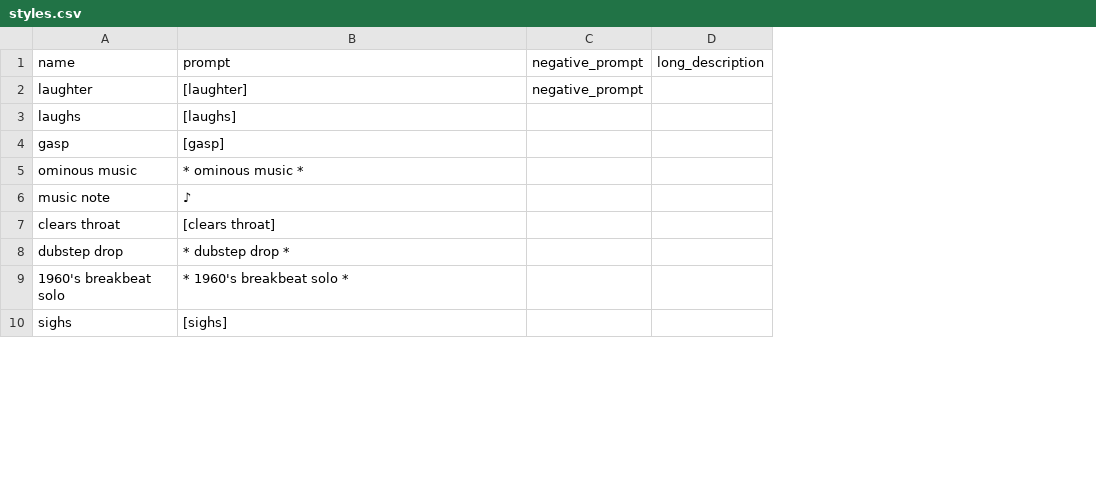
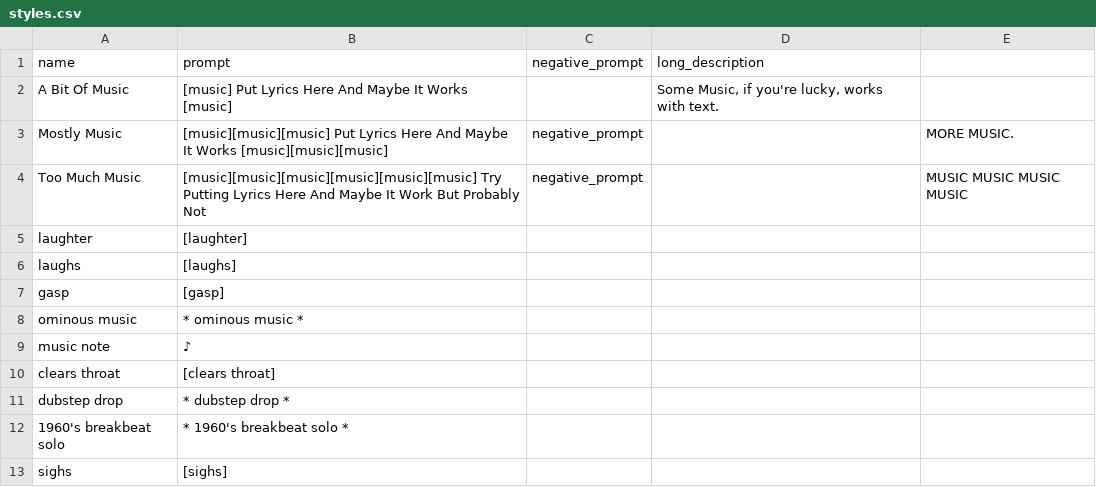
Before and after one commit to skyprolk/Audio-DFK, a CSV file: webui/styles.csv, drawn as a sheet; only a part is shown; removed rows and columns are numbered as before the commit, all else as after; the diff covers the shown part only; the diff names each change by its address in the sheet, - before the commit and + after, or states it on an @@ line.

```diff
--- a/webui/styles.csv
+++ b/webui/styles.csv
-column D (long_description), empty
+column D (long_description), empty
+column E, empty
+row 2: A Bit Of Music | [music] Put Lyrics Here And Maybe It Works [music] |  | Some Music, if you're lucky, works with text.
+row 3: Mostly Music | [music][music][music] Put Lyrics Here And Maybe It Works [music][music][music] | negative_prompt |  | MORE MUSIC.
+row 4: Too Much Music | [music][music][music][music][music][music] Try Putting Lyrics Here And Maybe It Work But Probably Not | negative_prompt |  | MUSIC MUSIC MUSIC MUSIC
-C5 (negative_prompt): negative_prompt
+C5 (negative_prompt): (empty)
```
Also changed, not shown: 21 added rows elsewhere in this file, 11 other files.
